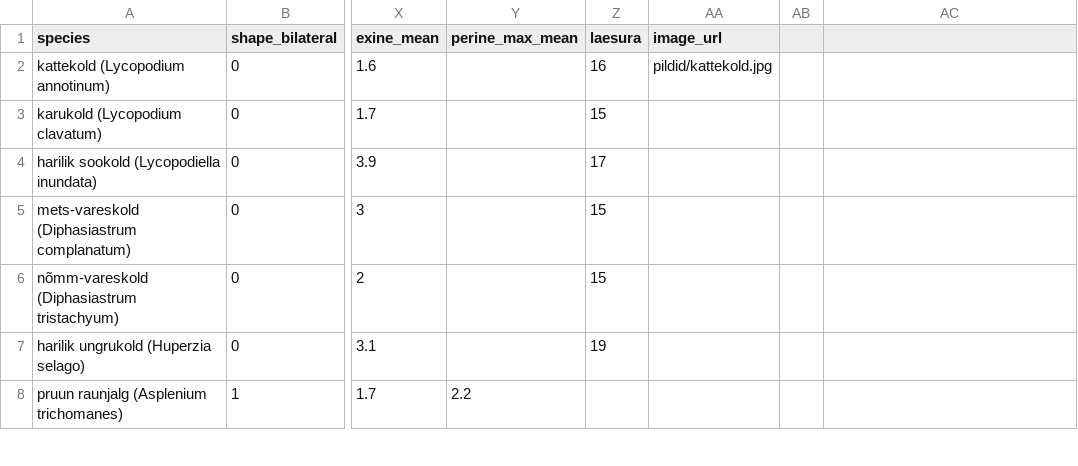
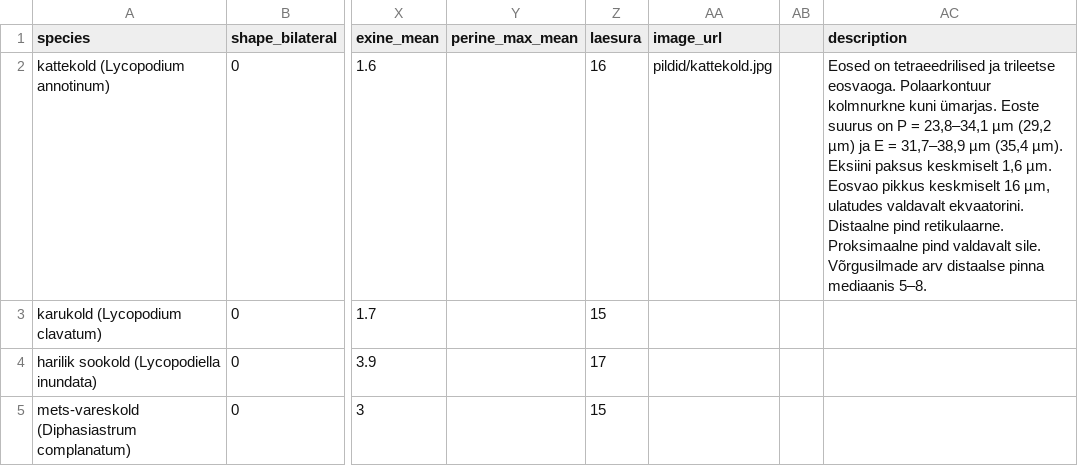
Before and after one commit to taanielbormann/sooneostaimede-maaraja, a CSV file: Fixed_Spore_Data.csv, drawn as a sheet; only a part is shown, gaps mark what is left out; the shorter side is filled out with more unchanged rows; the diff names each change by its address in the sheet, - before the commit and + after, or states it on an @@ line.

Commit message:
Add files via upload

```diff
--- a/Fixed_Spore_Data.csv
+++ b/Fixed_Spore_Data.csv
-AC1: (empty)
+AC1: description
-AC2 (description): (empty)
+AC2 (description): Eosed on tetraeedrilised ja trileetse eosvaoga. Polaarkontuur kolmnurkne kuni ümarjas. Eoste suurus on P = 23,8–34,1 µm (29,2 µm) ja E = 31,7–38,9 µm (35,4 µm). Eksiini paksus keskmiselt 1,6 µm. Eosvao pikkus keskmiselt 16 µm, ulatudes valdavalt ekvaatorini. Distaalne pind retikulaarne. Proksimaalne pind valdavalt sile. Võrgusilmade arv distaalse pinna mediaanis 5–8.
```
